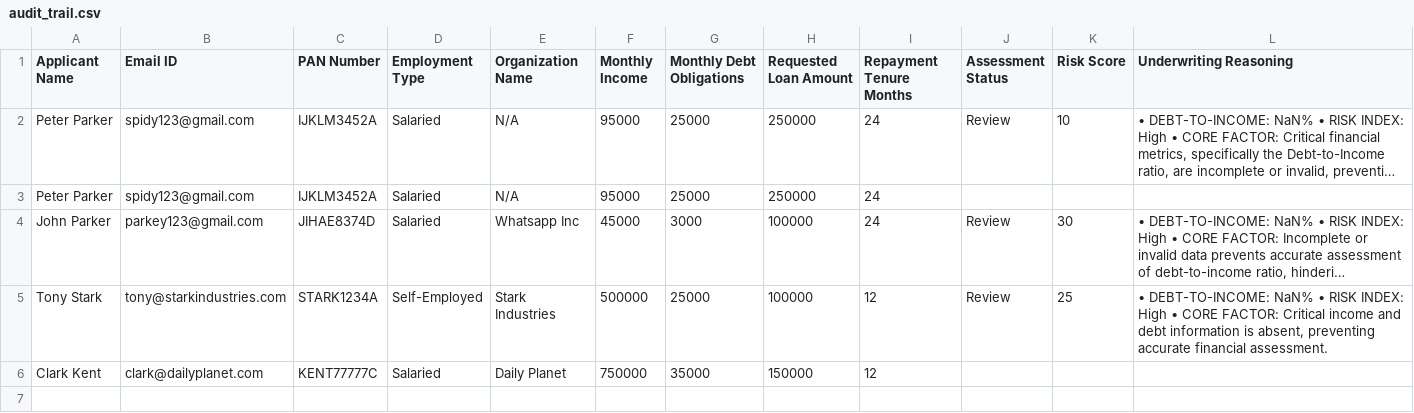
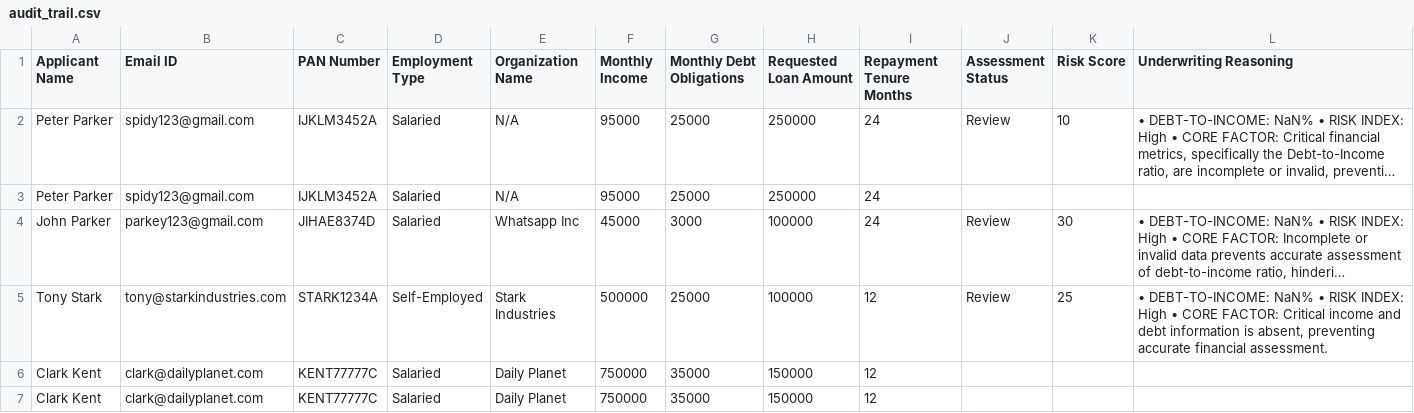
Before and after one commit to roshan-22-web/CrediFlow, a CSV file: audit_trail.csv, drawn as a sheet; long unchanged cells end in …; the diff names each change by its address in the sheet, - before the commit and + after, or states it on an @@ line.

Commit message:
GitOps Ledger Update: Processed ID KENT77777C [Status: Approved]

```diff
--- a/audit_trail.csv
+++ b/audit_trail.csv
+row 7: Clark Kent | clark@dailyplanet.com | KENT77777C | Salaried | Daily Planet | 750000 | 35000 | 150000 | 12
```
